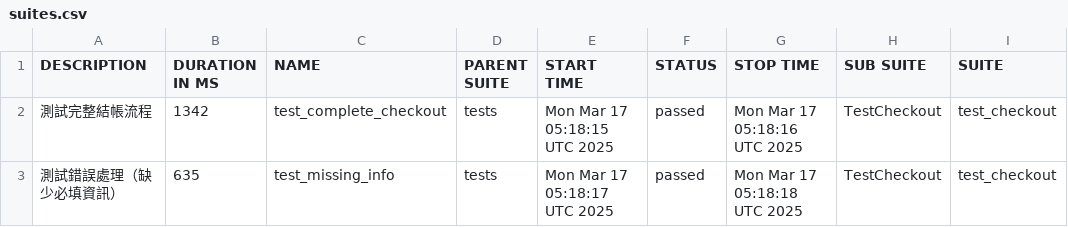
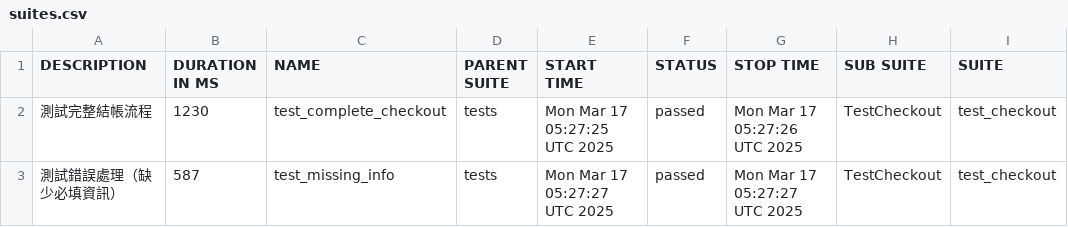
Before and after one commit to EzraLeeeeeee/ecommerce-test, a CSV file: data/suites.csv, drawn as a sheet; only a part is shown; the diff names each change by its address in the sheet, - before the commit and + after, or states it on an @@ line.

Commit message:
Deploying to gh-pages from @ EzraLeeeeeee/ecommerce-test@81eb7cdcea6b184f34f7c13700b88cb248058156 🚀

```diff
--- a/data/suites.csv
+++ b/data/suites.csv
-B2 (DURATION IN MS): 1342
+B2 (DURATION IN MS): 1230
-E2 (START TIME): Mon Mar 17 05:18:15 UTC 2025
+E2 (START TIME): Mon Mar 17 05:27:25 UTC 2025
-G2 (STOP TIME): Mon Mar 17 05:18:16 UTC 2025
+G2 (STOP TIME): Mon Mar 17 05:27:26 UTC 2025
-B3 (DURATION IN MS): 635
+B3 (DURATION IN MS): 587
-E3 (START TIME): Mon Mar 17 05:18:17 UTC 2025
+E3 (START TIME): Mon Mar 17 05:27:27 UTC 2025
-G3 (STOP TIME): Mon Mar 17 05:18:18 UTC 2025
+G3 (STOP TIME): Mon Mar 17 05:27:27 UTC 2025
```
Also changed, not shown: 20 other files.
